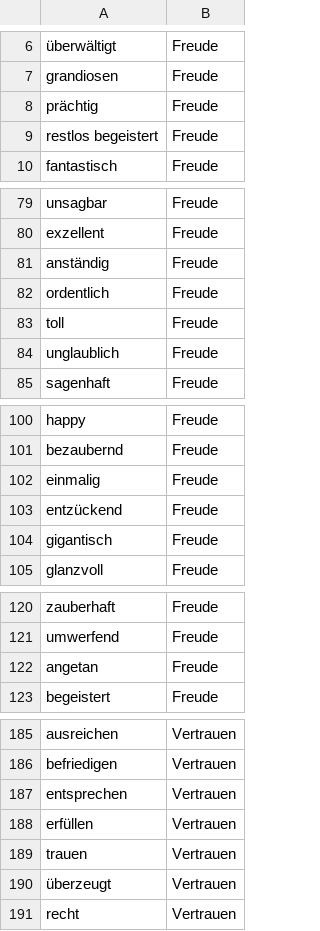
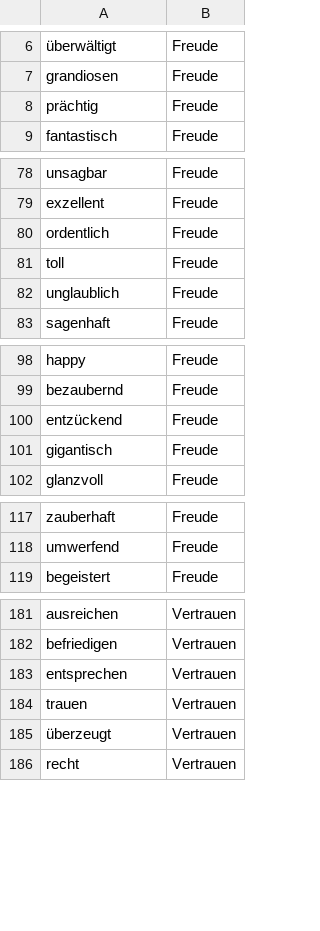
Before and after one commit to palladian/palladian, a CSV file: config/emotionDictionary_german.csv, drawn as a sheet; only a part is shown, gaps mark what is left out; removed rows and columns are numbered as before the commit, all else as after; the diff covers the shown part only; the diff names each change by its address in the sheet, - before the commit and + after, or states it on an @@ line.

Commit message:
git-svn-id: https://141.76.40.86/svn-students/iircommon/toolkit/trunk@1489 5654db93-19e5-4567-beb8-64e8c25c7c45
Former-commit-id: 9458ab884aa8e724191abc01d63a94ef5b9fe2a1

```diff
--- a/config/emotionDictionary_german.csv
+++ b/config/emotionDictionary_german.csv
-row 9: restlos begeistert | Freude
-row 81: anständig | Freude
-row 102: einmalig | Freude
-row 122: angetan | Freude
-row 188: erfüllen | Vertrauen
```
Also changed, not shown: 1 added row elsewhere in this file.
